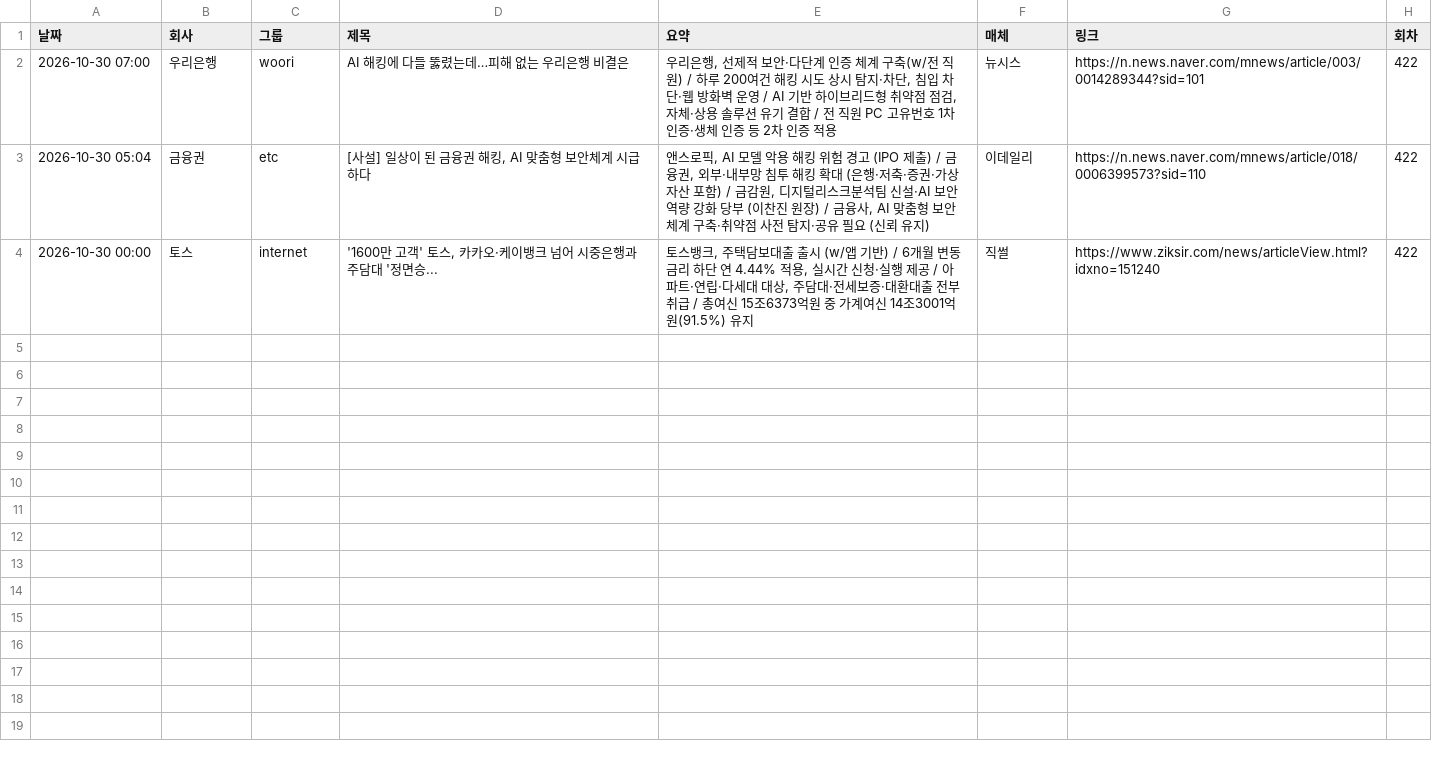
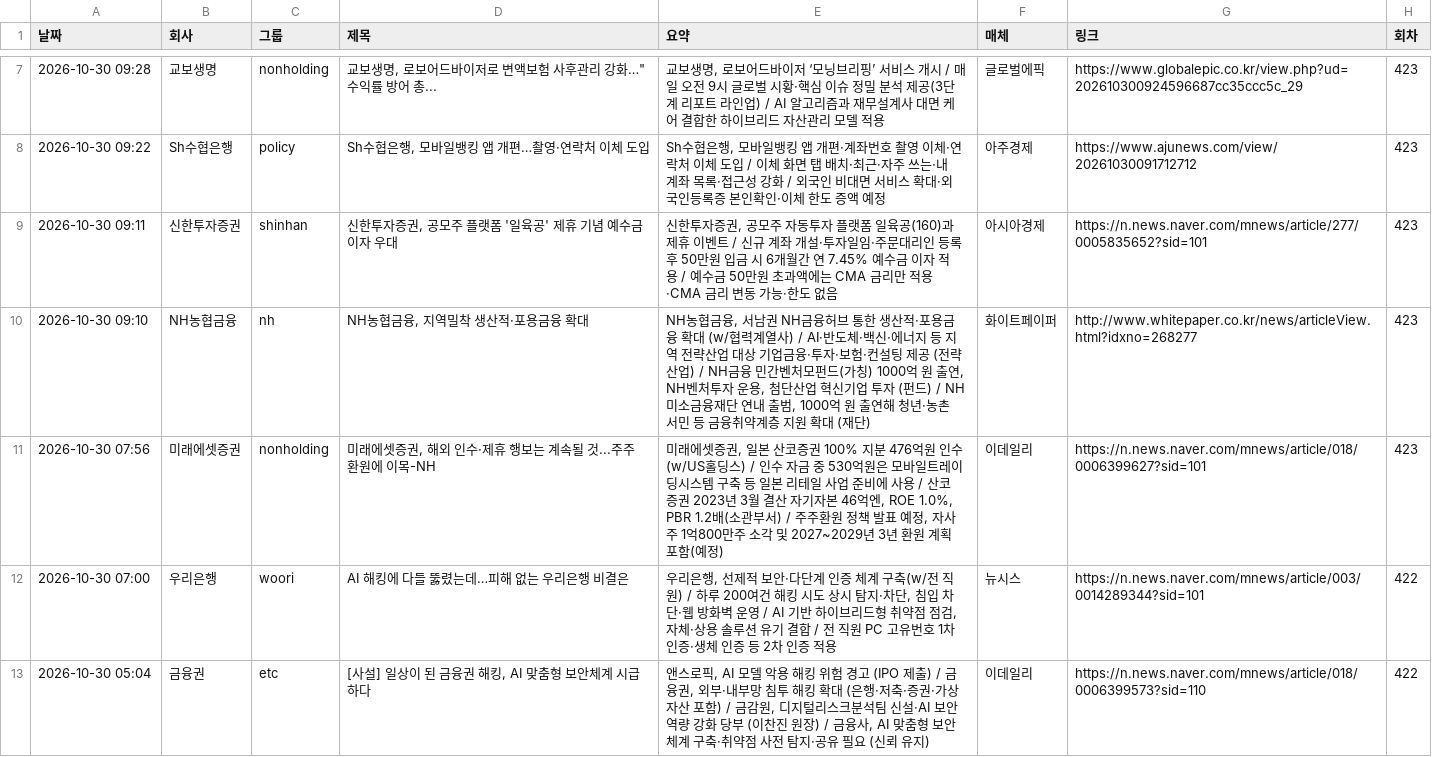
Before and after one commit to yeo6119-commits/financial-news, a CSV file: archive/2026-10-30.csv, drawn as a sheet; only a part is shown, gaps mark what is left out; the shorter side is filled out with more unchanged rows; the diff covers the shown part only.

```diff
--- a/archive/2026-10-30.csv
+++ b/archive/2026-10-30.csv
@@ -2 +7,6 @@
+2026-10-30 09:28,교보생명,nonholding,"교보생명, 로보어드바이저로 변액보험 사후관리 강화…""수익률 방어 총...","교보생명, 로보어드바이저 ‘모닝브리핑’ 서비스 개시 / 매일 오전 9시 글로벌 시황·핵심 이슈 정밀 분석 제공(3단계 리포트 라인업) / AI 알고리즘과 재무설계사 대면 케어 결합한 하이브리드 자산관리 모델 적용",글로벌에픽,https://www.globalepic.co.kr/view.php?ud=202610300924596687cc35ccc5c_29,423
+2026-10-30 09:22,Sh수협은행,policy,"Sh수협은행, 모바일뱅킹 앱 개편…촬영·연락처 이체 도입","Sh수협은행, 모바일뱅킹 앱 개편·계좌번호 촬영 이체·연락처 이체 도입 / 이체 화면 탭 배치·최근·자주 쓰는·내 계좌 목록·접근성 강화 / 외국인 비대면 서비스 확대·외국인등록증 본인확인·이체 한도 증액 예정",아주경제,https://www.ajunews.com/view/20261030091712712,423
+2026-10-30 09:11,신한투자증권,shinhan,"신한투자증권, 공모주 플랫폼 '일육공' 제휴 기념 예수금 이자 우대","신한투자증권, 공모주 자동투자 플랫폼 일육공(160)과 제휴 이벤트 / 신규 계좌 개설·투자일임·주문대리인 등록 후 50만원 입금 시 6개월간 연 7.45% 예수금 이자 적용 / 예수금 50만원 초과액에는 CMA 금리만 적용·CMA 금리 변동 가능·한도 없음",아시아경제,https://n.news.naver.com/mnews/article/277/0005835652?sid=101,423
+2026-10-30 09:10,NH농협금융,nh,"NH농협금융, 지역밀착 생산적·포용금융 확대","NH농협금융, 서남권 NH금융허브 통한 생산적·포용금융 확대 (w/협력계열사) / AI·반도체·백신·에너지 등 지역 전략산업 대상 기업금융·투자·보험·컨설팅 제공 (전략산업) / NH금융 민간벤처모펀드(가칭) 1000억 원 출연, NH벤처투자 운용, 첨단산업 혁신기업 투자 (펀드) / NH미소금융재단 연내 출범, 1000억 원 출연해 청년·농촌 서민 등 금융취약계층 지원 확대 (재단)",화이트페이퍼,http://www.whitepaper.co.kr/news/articleView.html?idxno=268277,423
+2026-10-30 07:56,미래에셋증권,nonholding,"미래에셋증권, 해외 인수·제휴 행보는 계속될 것...주주환원에 이목-NH","미래에셋증권, 일본 산코증권 100% 지분 476억원 인수(w/US홀딩스) / 인수 자금 중 530억원은 모바일트레이딩시스템 구축 등 일본 리테일 사업 준비에 사용 / 산코증권 2023년 3월 결산 자기자본 46억엔, ROE 1.0%, PBR 1.2배(소관부서) / 주주환원 정책 발표 예정, 자사주 1억800만주 소각 및 2027~2029년 3년 환원 계획 포함(예정)",이데일리,https://n.news.naver.com/mnews/article/018/0006399627?sid=101,423
 2026-10-30 07:00,우리은행,woori,AI 해킹에 다들 뚫렸는데…피해 없는 우리은행 비결은,"우리은행, 선제적 보안·다단계 인증 체계 구축(w/전 직원) / 하루 200여건 해킹 시도 상시 탐지·차단, 침입 차단·웹 방화벽 운영 / AI 기반 하이브리드형 취약점 점검, 자체·상용 솔루션 유기 결합 / 전 직원 PC 고유번호 1차 인증·생체 인증 등 2차 인증 적용",뉴시스,https://n.news.naver.com/mnews/article/003/0014289344?sid=101,422
```
Also changed, not shown: 5 added rows elsewhere in this file, 3 other files.
